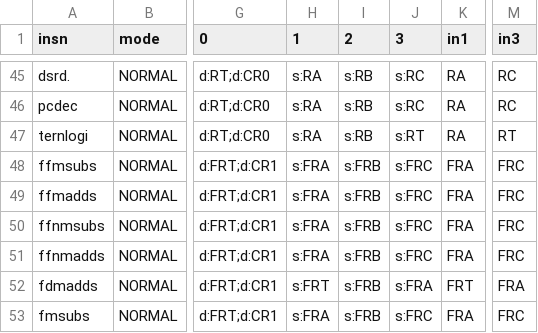
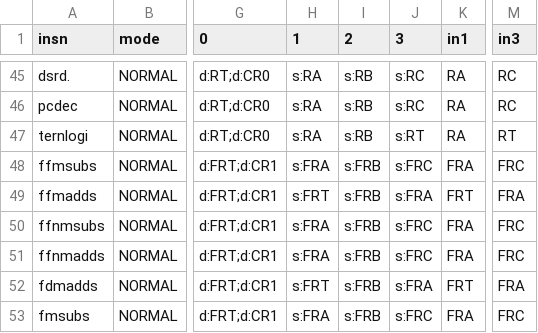
Before and after one commit to Libre-SOC-mirrors/openpower-isa, a CSV file: openpower/isatables/RM-1P-3S1D.csv, drawn as a sheet; only a part is shown, gaps mark what is left out; the diff names each change by its address in the sheet, - before the commit and + after, or states it on an @@ line.

```diff
--- a/openpower/isatables/RM-1P-3S1D.csv
+++ b/openpower/isatables/RM-1P-3S1D.csv
-H49 (1): s:FRA
+H49 (1): s:FRT
-J49 (3): s:FRC
+J49 (3): s:FRA
-K49 (in1): FRA
+K49 (in1): FRT
-M49 (in3): FRC
+M49 (in3): FRA
```
Also changed, not shown: openpower/isatables/minor_59.csv, 5 other files.
